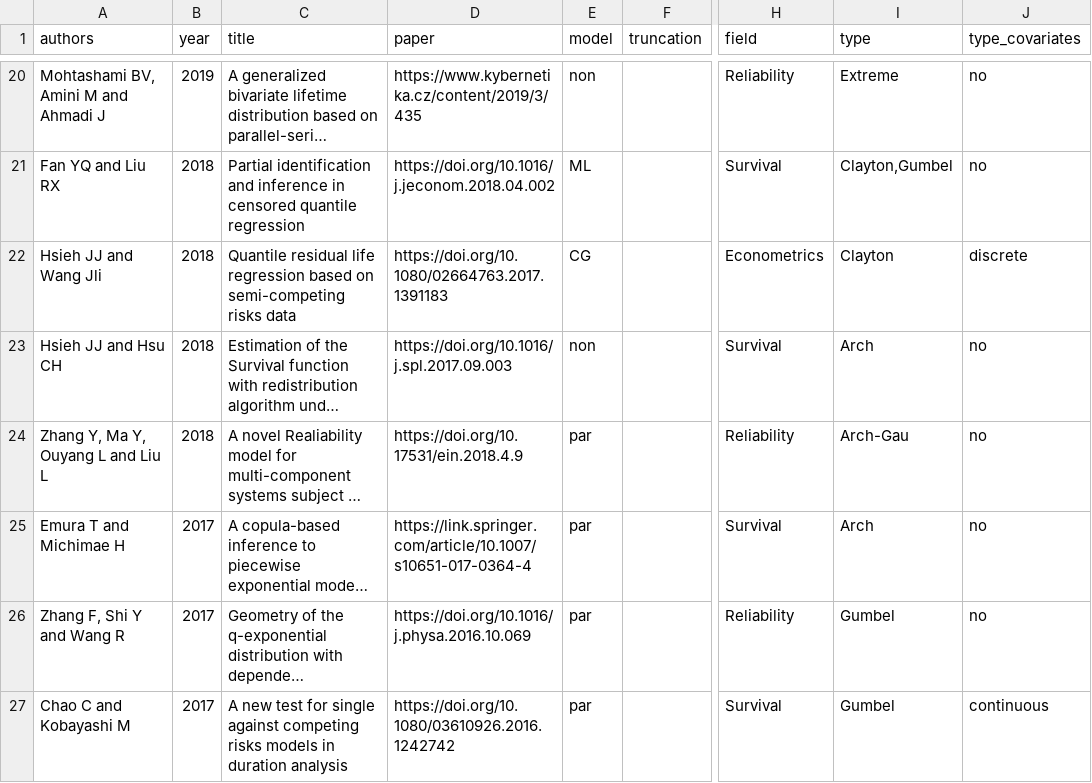
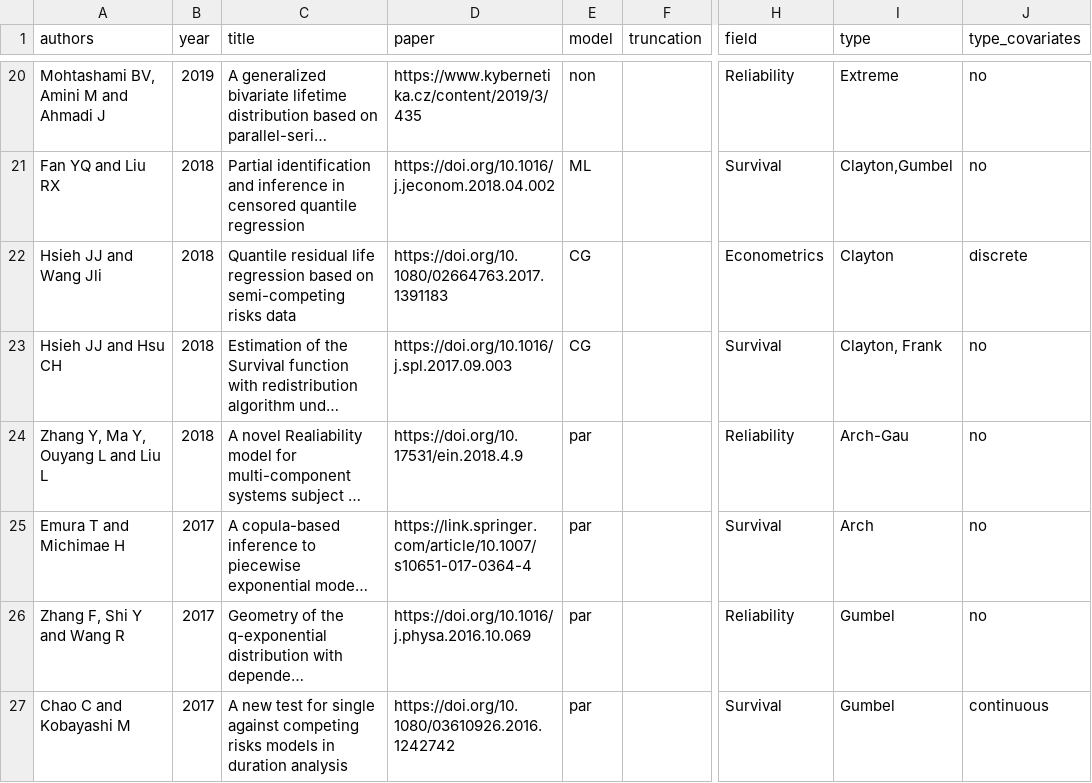
Before and after one commit to jmajakwara/Copula-CR, a CSV file: table.csv, drawn as a sheet; only a part is shown, gaps mark what is left out; long unchanged cells end in …; the diff names each change by its address in the sheet, - before the commit and + after, or states it on an @@ line.

Commit message:
Update table L23.csv

```diff
--- a/table.csv
+++ b/table.csv
-E23 (model): non
+E23 (model): CG
-I23 (type): Arch
+I23 (type): Clayton, Frank
```
